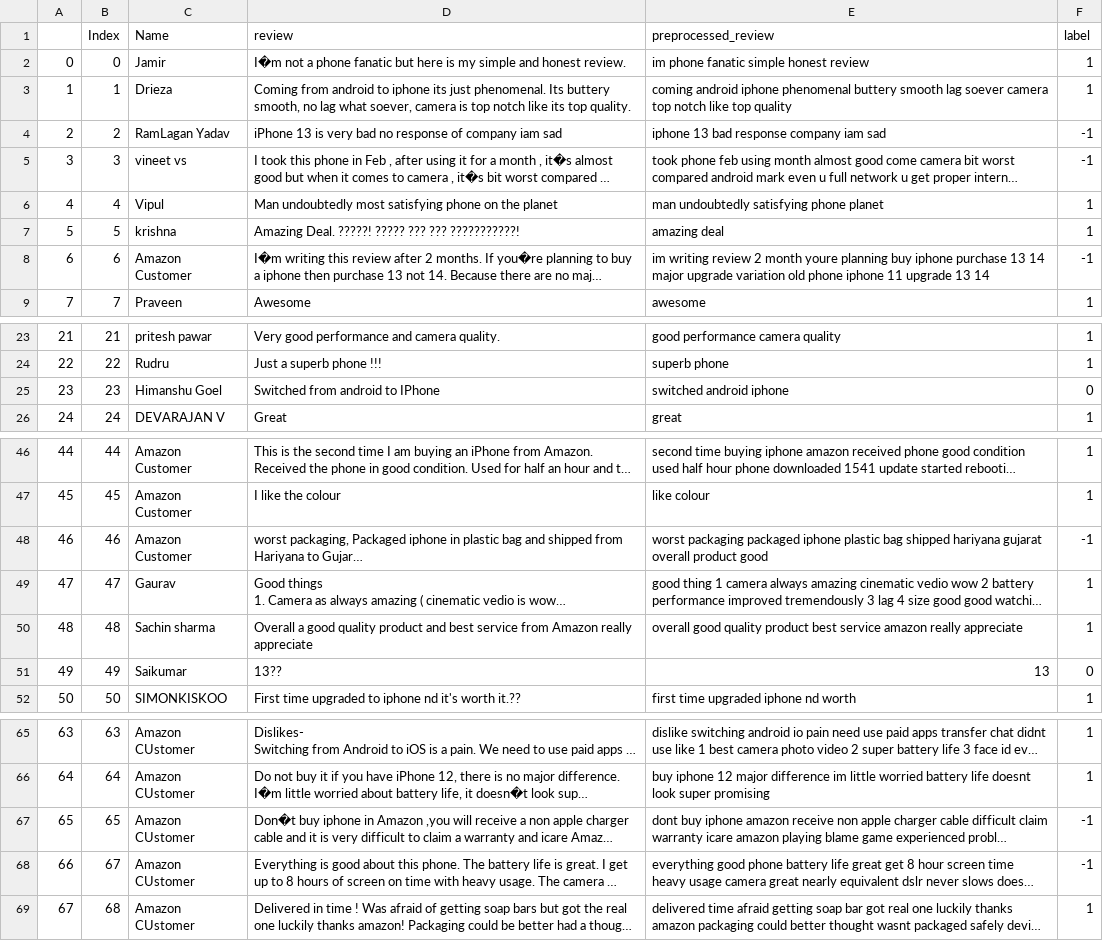
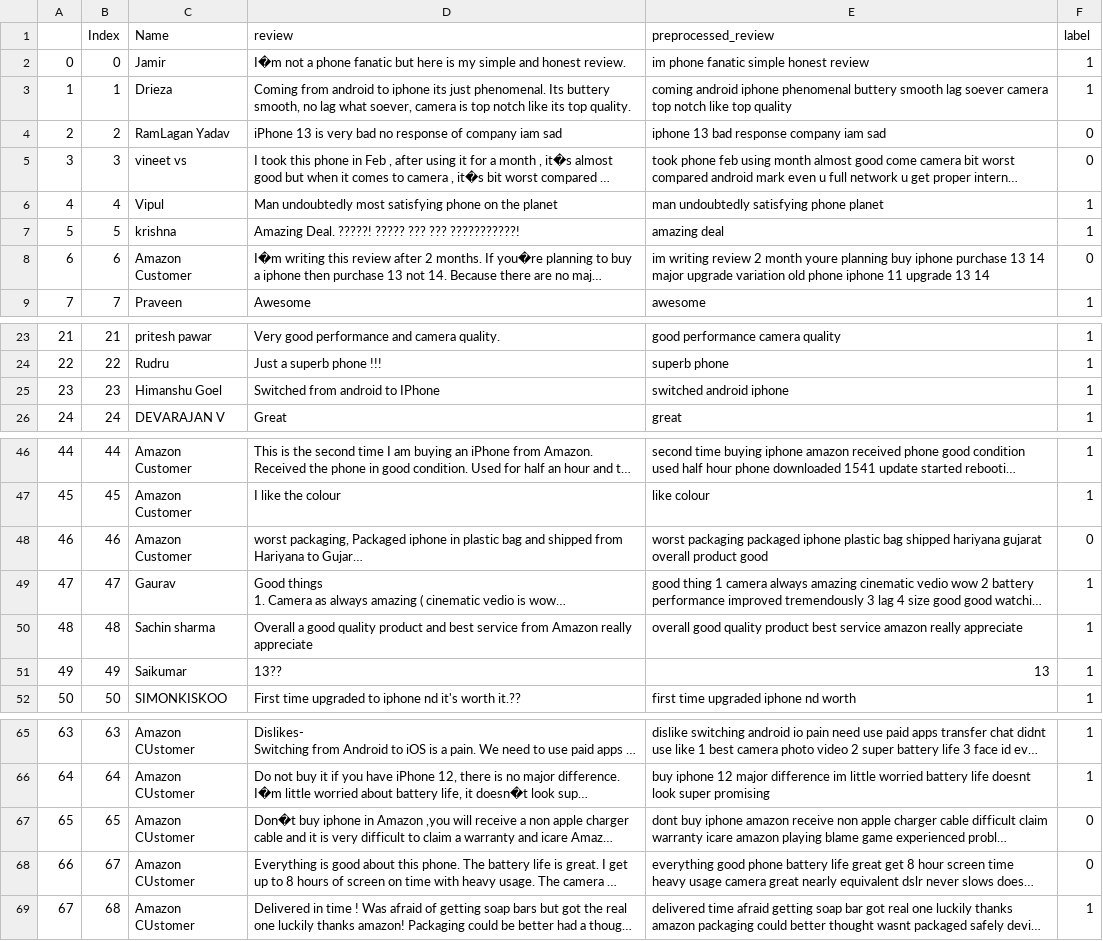
Before and after one commit to susanyeldo/Amazon-Web-Scraping, a CSV file: Amazon Web Scraping/Datasets/labelled.csv (was Amazon Web Scraping/labelled.csv), drawn as a sheet; only a part is shown, gaps mark what is left out; long unchanged cells end in …; the diff covers the shown part only; the diff names each change by its address in the sheet, - before the commit and + after, or states it on an @@ line.

```diff
--- a/Amazon Web Scraping/labelled.csv
+++ b/Amazon Web Scraping/Datasets/labelled.csv
-F4:F5 (label): -1
+F4:F5 (label): 0
-F8 (label): -1
+F8 (label): 0
-F25 (label): 0
+F25 (label): 1
-F48 (label): -1
+F48 (label): 0
-F51 (label): 0
+F51 (label): 1
-F67:F68 (label): -1
+F67:F68 (label): 0
```
Also changed, not shown: 13 edited cells elsewhere in this file, 10 other files.
